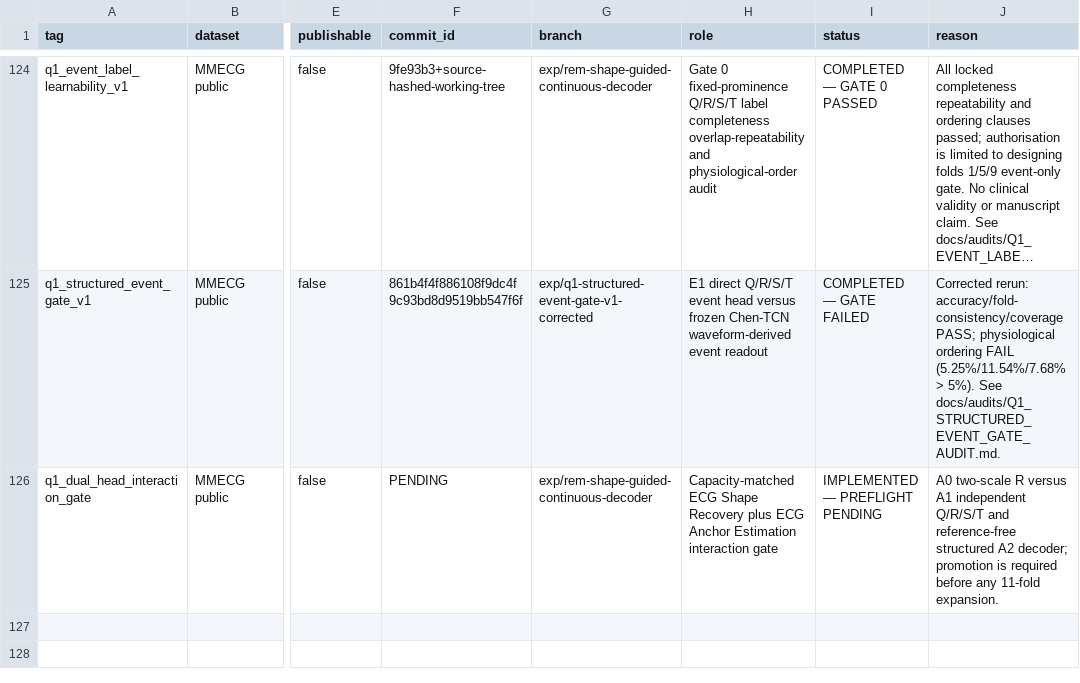
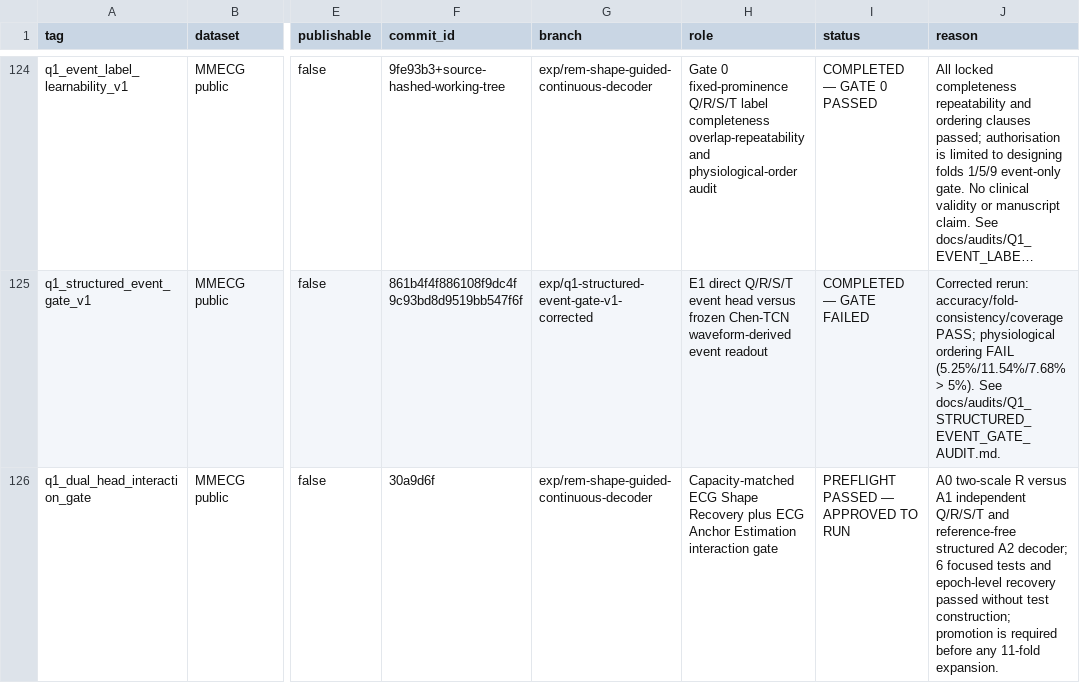
Before and after one commit to XiaoJin0501/BeatAware-Radar2ECGNet, a CSV file: experiments_mmecg/EXPERIMENT_REGISTRY.csv, drawn as a sheet; only a part is shown, gaps mark what is left out; long unchanged cells end in …; the diff names each change by its address in the sheet, - before the commit and + after, or states it on an @@ line.

Commit message:
exp: approve dual-head interaction preflight

```diff
--- a/experiments_mmecg/EXPERIMENT_REGISTRY.csv
+++ b/experiments_mmecg/EXPERIMENT_REGISTRY.csv
-F126 (commit_id): PENDING
+F126 (commit_id): 30a9d6f
-I126 (status): IMPLEMENTED — PREFLIGHT PENDING
+I126 (status): PREFLIGHT PASSED — APPROVED TO RUN
-J126 (reason): …A2 decoder; promotion is…
+J126 (reason): …A2 decoder; 6 focused tests and epoch-level recovery passed without test construction; promotion is…
```
Also changed, not shown: 1 other file.
